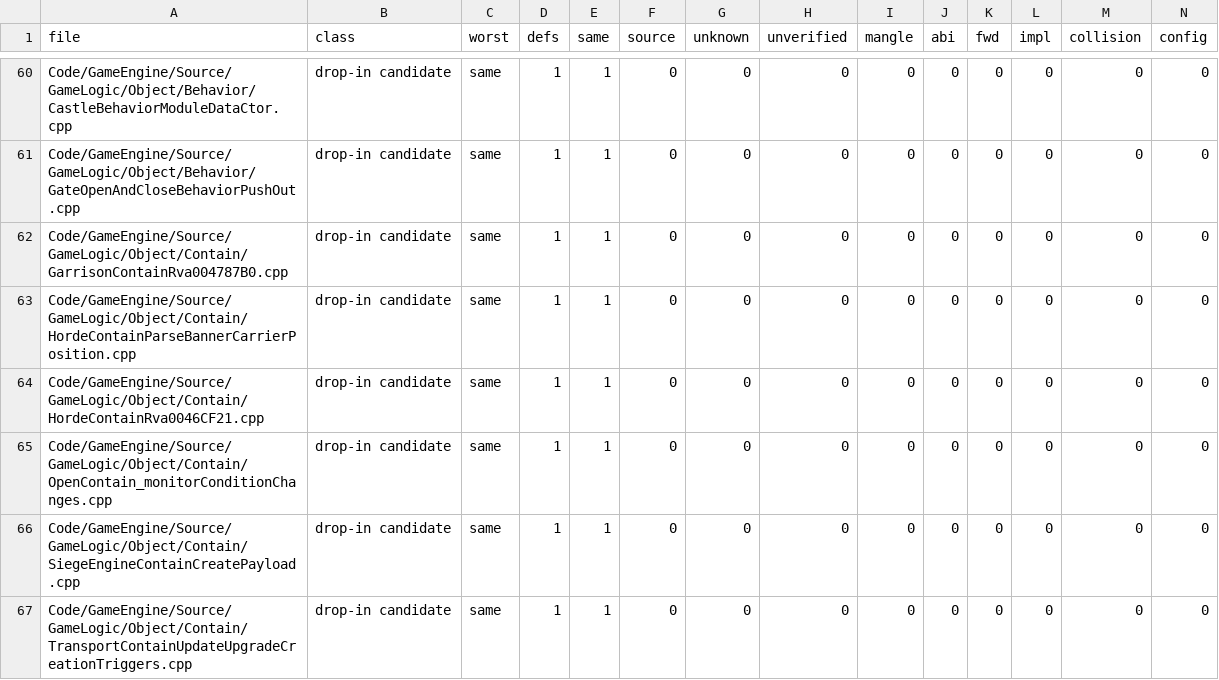
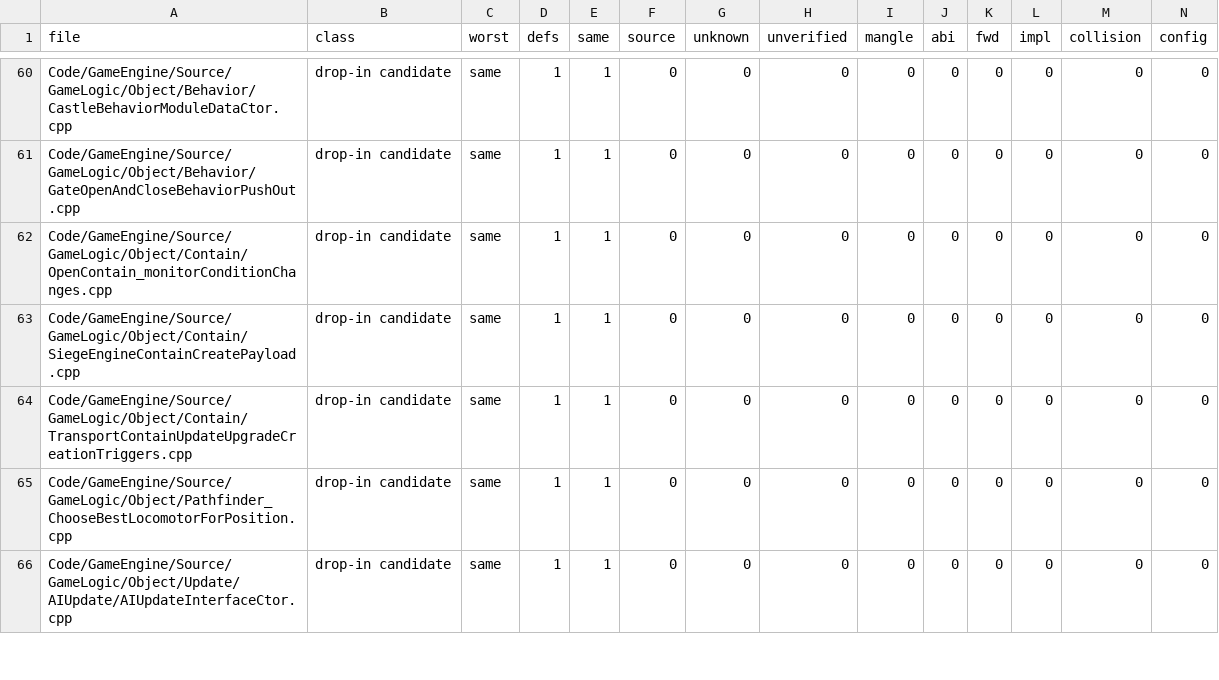
Before and after one commit to McMickey93/Open-BFME-2, a TSV file: reverse/ms_header_queue.tsv, drawn as a sheet; only a part is shown, gaps mark what is left out; the shorter side is filled out with more unchanged rows; rows hold the shown columns only; the diff names each change by its address in the sheet, - before the commit and + after, or states it on an @@ line.

```diff
--- a/reverse/ms_header_queue.tsv
+++ b/reverse/ms_header_queue.tsv
-row 62: Code/GameEngine/Source/GameLogic/Object/Contain/GarrisonContainRva004787B0.cpp | drop-in candidate | same | 1 | 1 | 0 | 0 | 0 | 0 | 0 | 0 | 0 | 0 | 0
-row 63: Code/GameEngine/Source/GameLogic/Object/Contain/HordeContainParseBannerCarrierPosition.cpp | drop-in candidate | same | 1 | 1 | 0 | 0 | 0 | 0 | 0 | 0 | 0 | 0 | 0
-row 64: Code/GameEngine/Source/GameLogic/Object/Contain/HordeContainRva0046CF21.cpp | drop-in candidate | same | 1 | 1 | 0 | 0 | 0 | 0 | 0 | 0 | 0 | 0 | 0
```
